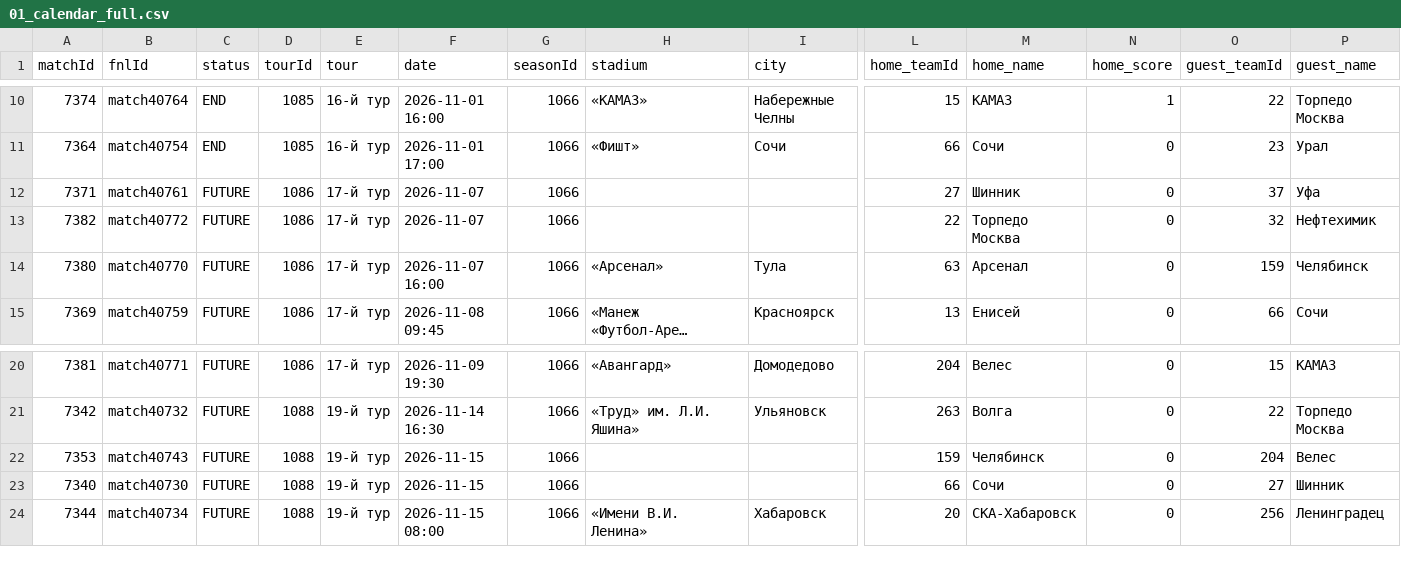
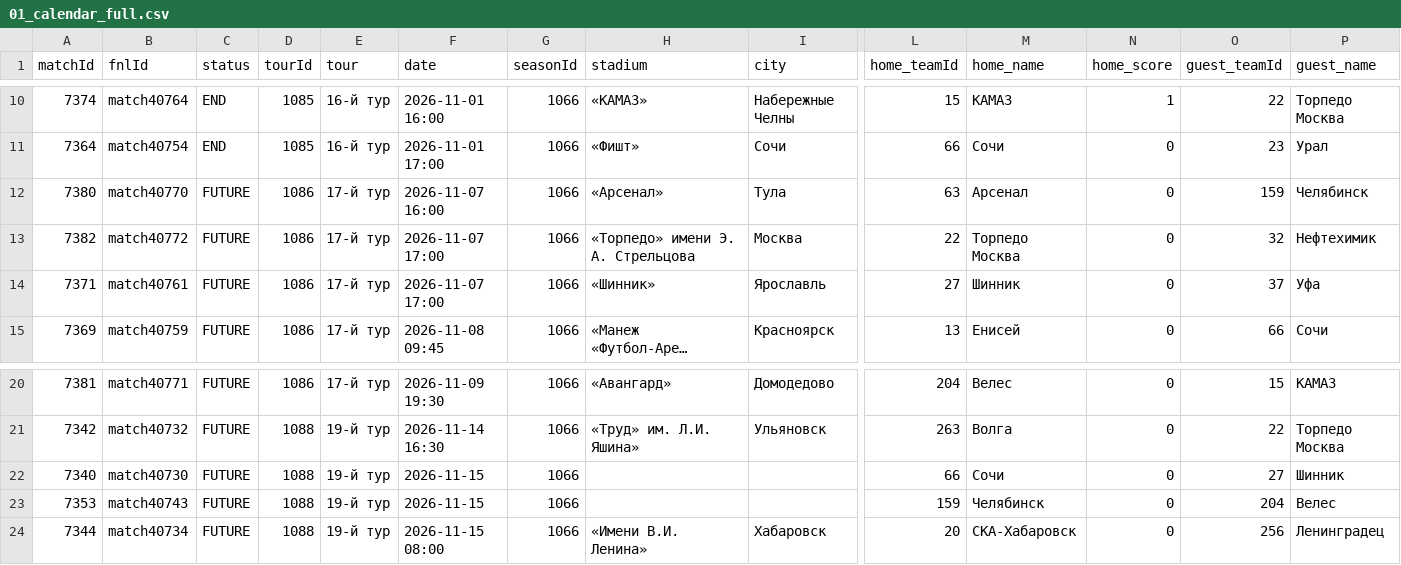
Before and after one commit to topliga1/fnl, a CSV file: data/csv/01_calendar_full.csv, drawn as a sheet; only a part is shown, gaps mark what is left out; long unchanged cells end in …; removed rows and columns are numbered as before the commit, all else as after; rows hold the shown columns only; the diff names each change by its address in the sheet, - before the commit and + after, or states it on an @@ line.

```diff
--- a/data/csv/01_calendar_full.csv
+++ b/data/csv/01_calendar_full.csv
-row 12: 7371 | match40761 | FUTURE | 1086 | 17-й тур | 2026-11-07 | 1066 |  |  | 27 | Шинник | 0 | 37 | Уфа
-row 13: 7382 | match40772 | FUTURE | 1086 | 17-й тур | 2026-11-07 | 1066 |  |  | 22 | Торпедо Москва | 0 | 32 | Нефтехимик
+row 13: 7382 | match40772 | FUTURE | 1086 | 17-й тур | 2026-11-07 17:00 | 1066 | «Торпедо» имени Э. А. Стрельцова | Москва | 22 | Торпедо Москва | 0 | 32 | Нефтехимик
+row 14: 7371 | match40761 | FUTURE | 1086 | 17-й тур | 2026-11-07 17:00 | 1066 | «Шинник» | Ярославль | 27 | Шинник | 0 | 37 | Уфа
@@ row 23 moved to row 22: 7340 @@
```
Also changed, not shown: data/csv/01_slider_matches.csv, 18 other files.
